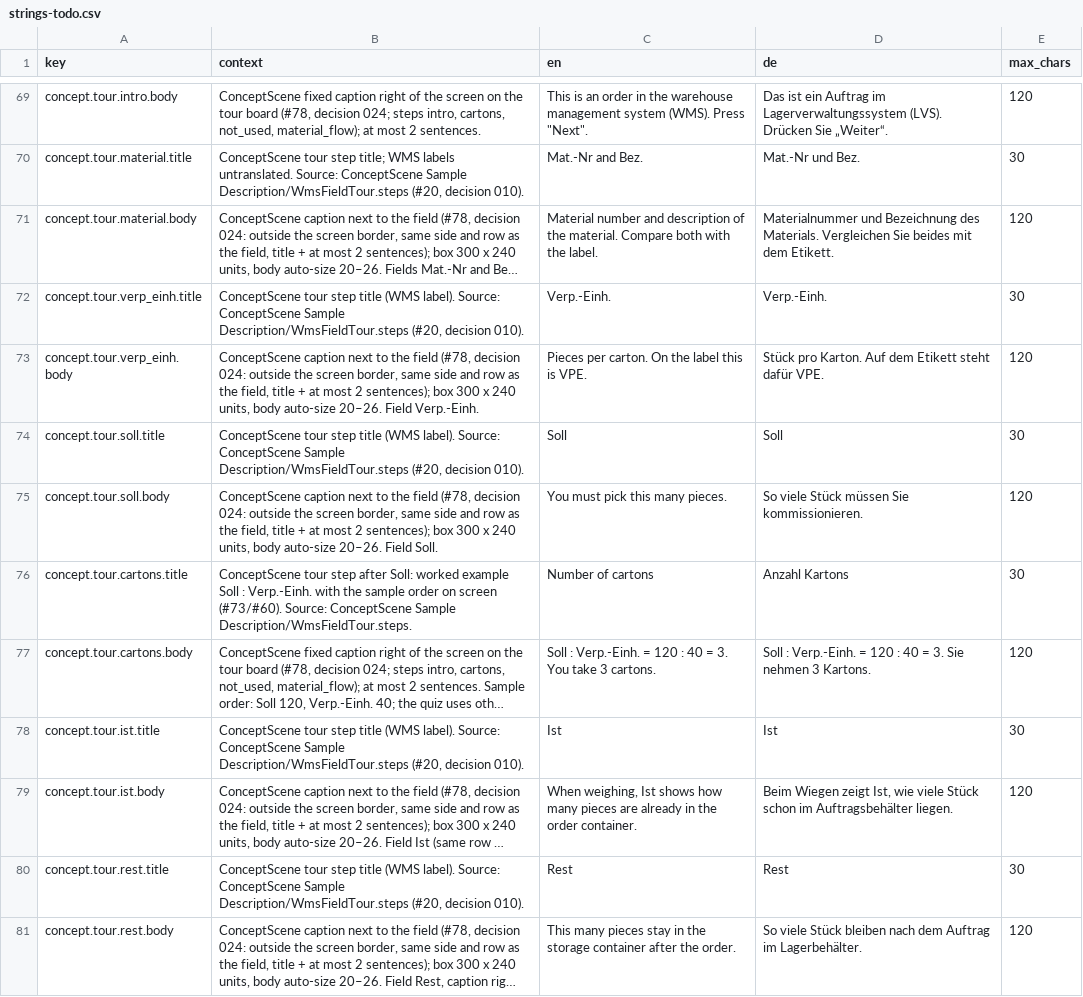
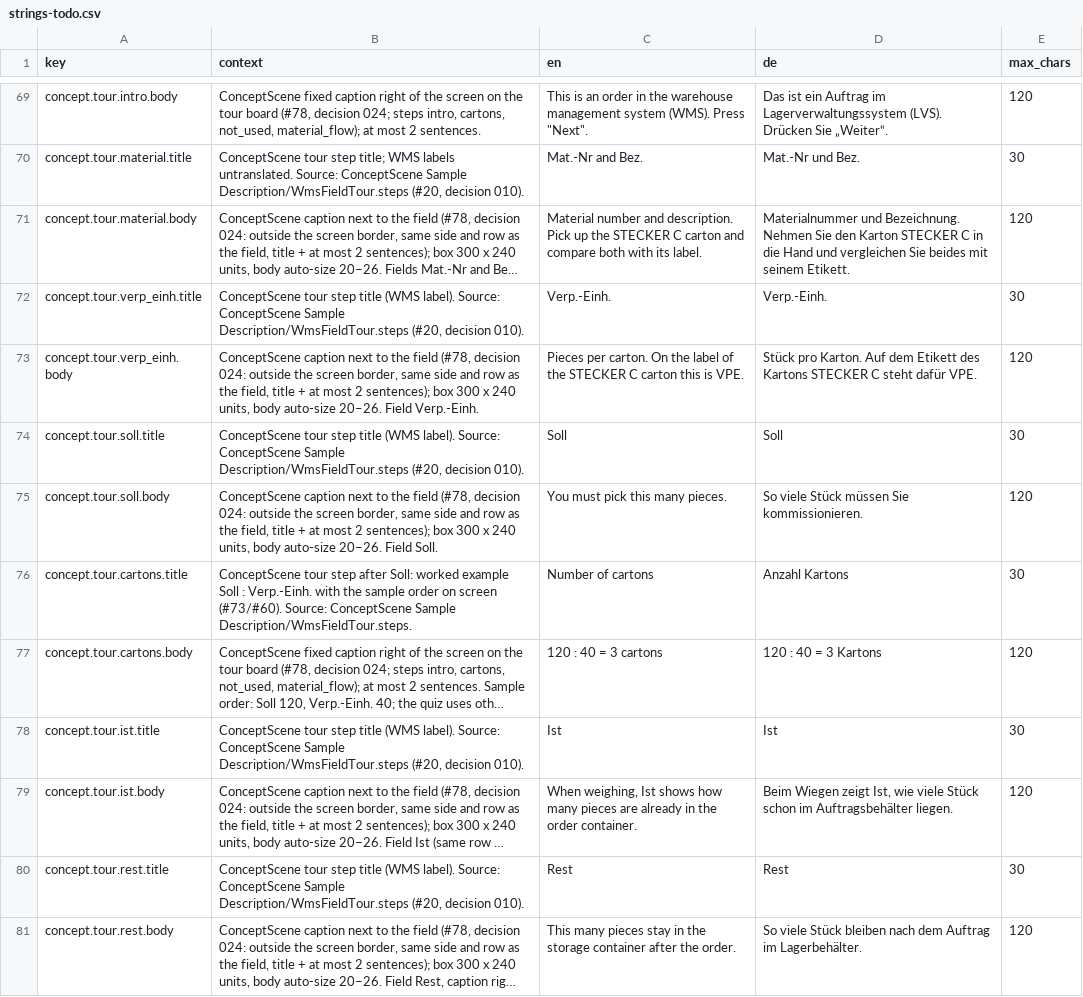
Before and after one commit to ttquynhdo/xrpick-v2, a CSV file: docs/i18n/strings-todo.csv, drawn as a sheet; only a part is shown, gaps mark what is left out; long unchanged cells end in …; the diff names each change by its address in the sheet, - before the commit and + after, or states it on an @@ line.

```diff
--- a/docs/i18n/strings-todo.csv
+++ b/docs/i18n/strings-todo.csv
-C71 (en): …number and description of the material. Compare both with the label.
+C71 (en): …number and description. Pick up the STECKER C carton and compare both with its label.
-D71 (de): Materialnummer und Bezeichnung des Materials. Vergleichen Sie beides mit dem Etikett.
+D71 (de): Materialnummer und Bezeichnung. Nehmen Sie den Karton STECKER C in die Hand und vergleichen Sie beides mit seinem Etikett.
-C73 (en): …the label this is…
+C73 (en): …the label of the STECKER C carton this is…
-D73 (de): …dem Etikett steht dafür…
+D73 (de): …dem Etikett des Kartons STECKER C steht dafür…
-C77 (en): Soll : Verp.-Einh. = 120 : 40 = 3. You take 3 cartons.
+C77 (en): 120 : 40 = 3 cartons
-D77 (de): Soll : Verp.-Einh. = 120 : 40 = 3. Sie nehmen 3 Kartons.
+D77 (de): 120 : 40 = 3 Kartons
```
Also changed, not shown: docs/i18n/glossary.csv, docs/i18n/review-status.csv, 7 other files.
